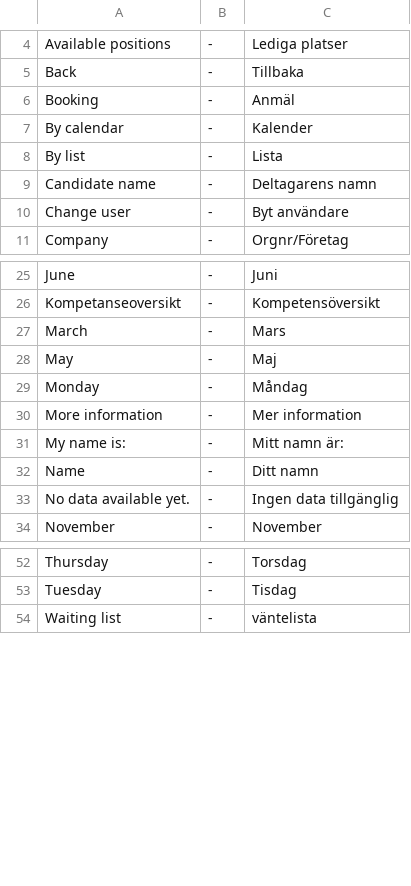
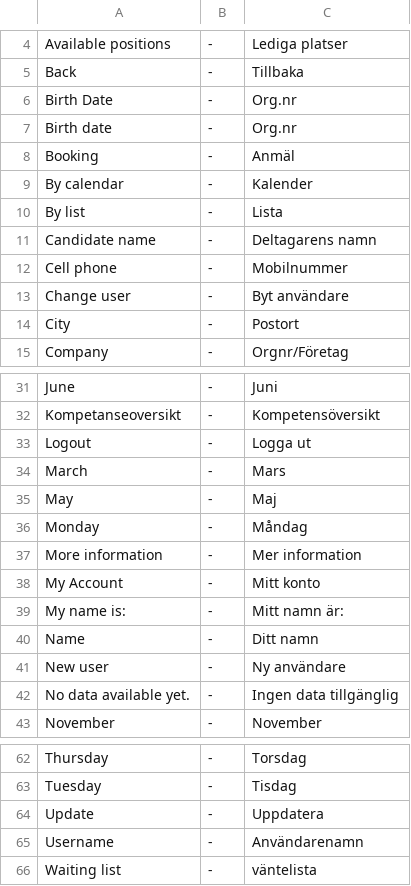
Before and after one commit to tamzidoronno/zaui-v4, a CSV file: com.getshop.client/ROOT/translation/w_se.csv, drawn as a sheet; only a part is shown, gaps mark what is left out; the diff covers the shown part only; the diff names each change by its address in the sheet, - before the commit and + after, or states it on an @@ line.

Commit message:
Done some translation

```diff
--- a/com.getshop.client/ROOT/translation/w_se.csv
+++ b/com.getshop.client/ROOT/translation/w_se.csv
+row 6: Birth Date | - | Org.nr
+row 7: Birth date | - | Org.nr
+row 12: Cell phone | - | Mobilnummer
+row 14: City | - | Postort
+row 33: Logout | - | Logga ut
+row 38: My Account | - | Mitt konto
+row 41: New user | - | Ny användare
+row 64: Update | - | Uppdatera
+row 65: Username | - | Användarenamn
```
Also changed, not shown: 3 added rows and 2 edited cells elsewhere in this file, com.getshop.client/ROOT/translation/f_se.csv, com.getshop.client/ROOT/translation/stripped/f_se.csv, 4 other files.
